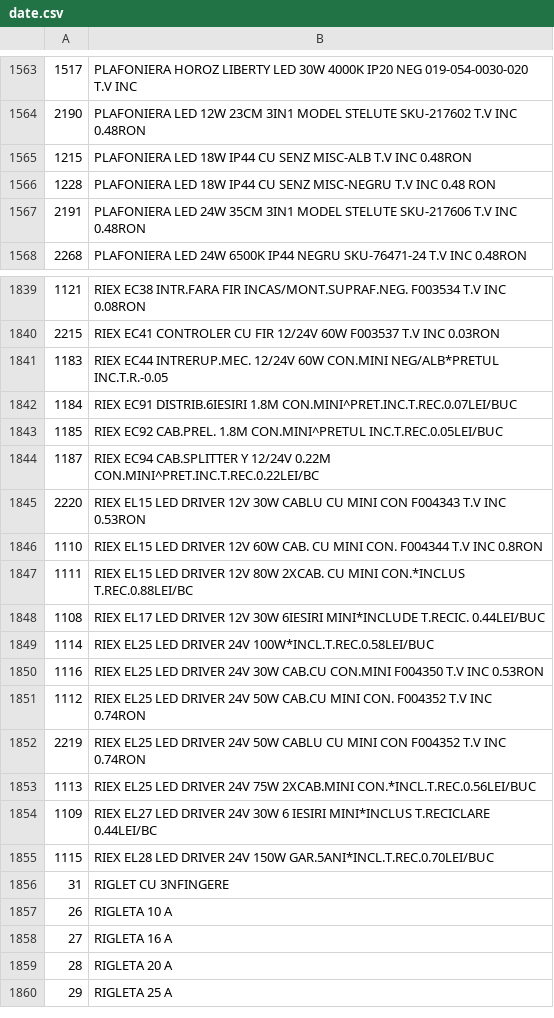
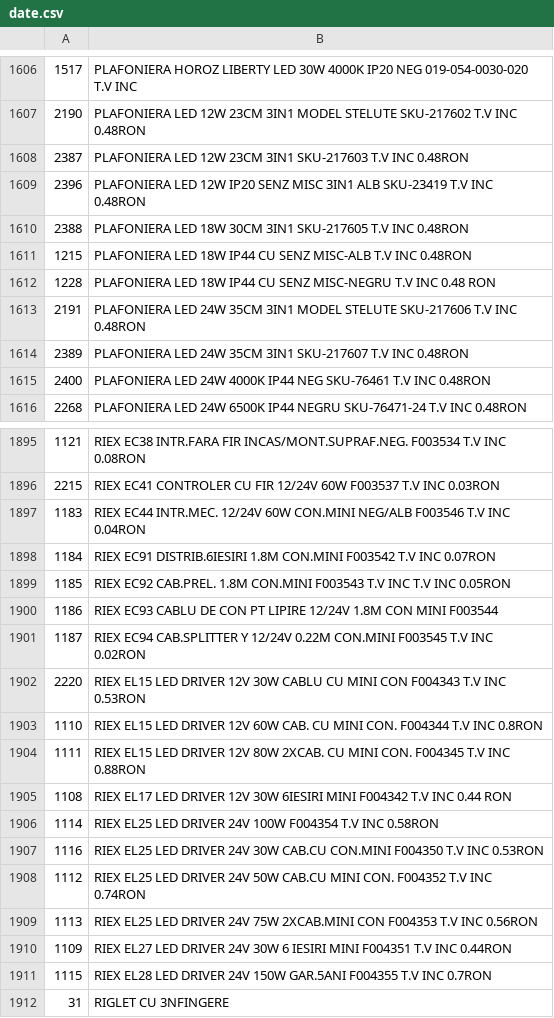
Before and after one commit to Rert90/site-casa-marcat, a CSV file: date.csv, drawn as a sheet; only a part is shown, gaps mark what is left out; the shorter side is filled out with more unchanged rows; the diff covers the shown part only.

Commit message:
Update date.csv with new product entries3
Added new products including various adaptors, LED strips, and power supplies to the inventory.

```diff
--- a/date.csv
+++ b/date.csv
@@ -1564,2 +1607,5 @@
 2190;PLAFONIERA LED 12W 23CM 3IN1 MODEL STELUTE SKU-217602 T.V INC 0.48RON
+2387;PLAFONIERA LED 12W 23CM 3IN1 SKU-217603 T.V INC 0.48RON
+2396;PLAFONIERA LED 12W IP20 SENZ MISC 3IN1 ALB SKU-23419 T.V INC 0.48RON
+2388;PLAFONIERA LED 18W 30CM 3IN1 SKU-217605 T.V INC 0.48RON
 1215;PLAFONIERA LED 18W IP44 CU SENZ MISC-ALB T.V INC 0.48RON
@@ -1567,2 +1613,4 @@
 2191;PLAFONIERA LED 24W 35CM 3IN1 MODEL STELUTE SKU-217606 T.V INC 0.48RON
+2389;PLAFONIERA LED 24W 35CM 3IN1 SKU-217607 T.V INC 0.48RON
+2400;PLAFONIERA LED 24W 4000K IP44 NEG SKU-76461 T.V INC 0.48RON
 2268;PLAFONIERA LED 24W 6500K IP44 NEGRU SKU-76471-24 T.V INC 0.48RON
@@ -1840,17 +1896,17 @@
 2215;RIEX EC41 CONTROLER CU FIR 12/24V 60W F003537 T.V INC 0.03RON
-1183;RIEX EC44 INTRERUP.MEC. 12/24V 60W CON.MINI NEG/ALB*PRETUL INC.T.R.-0.05
-1184;RIEX EC91 DISTRIB.6IESIRI 1.8M CON.MINI^PRET.INC.T.REC.0.07LEI/BUC
-1185;RIEX EC92 CAB.PREL. 1.8M CON.MINI^PRETUL INC.T.REC.0.05LEI/BUC
-1187;RIEX EC94 CAB.SPLITTER Y 12/24V 0.22M CON.MINI^PRET.INC.T.REC.0.22LEI/BC
+1183;RIEX EC44 INTR.MEC. 12/24V 60W CON.MINI NEG/ALB F003546 T.V INC 0.04RON
+1184;RIEX EC91 DISTRIB.6IESIRI 1.8M CON.MINI F003542 T.V INC 0.07RON
+1185;RIEX EC92 CAB.PREL. 1.8M CON.MINI F003543 T.V INC T.V INC 0.05RON
+1186;RIEX EC93 CABLU DE CON PT LIPIRE 12/24V  1.8M CON MINI F003544
+1187;RIEX EC94 CAB.SPLITTER Y 12/24V 0.22M CON.MINI F003545 T.V INC 0.02RON
 2220;RIEX EL15 LED DRIVER 12V 30W CABLU CU MINI CON F004343 T.V INC 0.53RON
 1110;RIEX EL15 LED DRIVER 12V 60W CAB. CU MINI CON. F004344 T.V INC 0.8RON
-1111;RIEX EL15 LED DRIVER 12V 80W 2XCAB. CU MINI CON.*INCLUS T.REC.0.88LEI/BC
-1108;RIEX EL17 LED DRIVER 12V 30W 6IESIRI MINI*INCLUDE T.RECIC. 0.44LEI/BUC
-1114;RIEX EL25 LED DRIVER 24V 100W*INCL.T.REC.0.58LEI/BUC
+1111;RIEX EL15 LED DRIVER 12V 80W 2XCAB. CU MINI CON. F004345 T.V INC 0.88RON
+1108;RIEX EL17 LED DRIVER 12V 30W 6IESIRI MINI F004342 T.V INC 0.44 RON
+1114;RIEX EL25 LED DRIVER 24V 100W F004354 T.V INC 0.58RON
 1116;RIEX EL25 LED DRIVER 24V 30W CAB.CU CON.MINI F004350 T.V INC 0.53RON
 1112;RIEX EL25 LED DRIVER 24V 50W CAB.CU MINI CON. F004352 T.V INC 0.74RON
-2219;RIEX EL25 LED DRIVER 24V 50W CABLU CU MINI CON F004352 T.V INC 0.74RON
-1113;RIEX EL25 LED DRIVER 24V 75W 2XCAB.MINI CON.*INCL.T.REC.0.56LEI/BUC
-1109;RIEX EL27 LED DRIVER 24V 30W 6 IESIRI MINI*INCLUS T.RECICLARE 0.44LEI/BC
-1115;RIEX EL28 LED DRIVER 24V 150W GAR.5ANI*INCL.T.REC.0.70LEI/BUC
+1113;RIEX EL25 LED DRIVER 24V 75W 2XCAB.MINI CON F004353 T.V INC 0.56RON
+1109;RIEX EL27 LED DRIVER 24V 30W 6 IESIRI MINI F004351 T.V INC 0.44RON
+1115;RIEX EL28 LED DRIVER 24V 150W GAR.5ANI F004355 T.V INC 0.7RON
 31;RIGLET CU 3NFINGERE
```
Also changed, not shown: 71 added rows, 3 removed rows and 4 edited cells elsewhere in this file.
